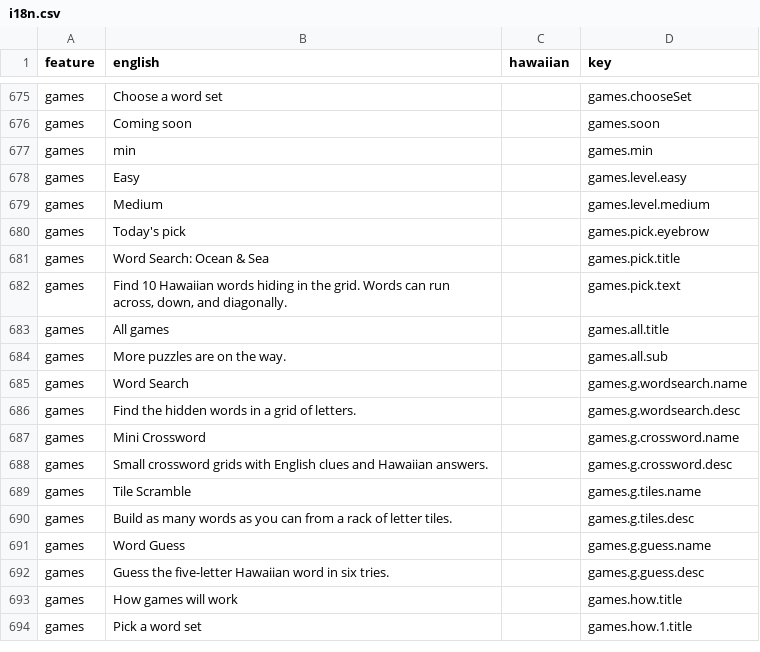
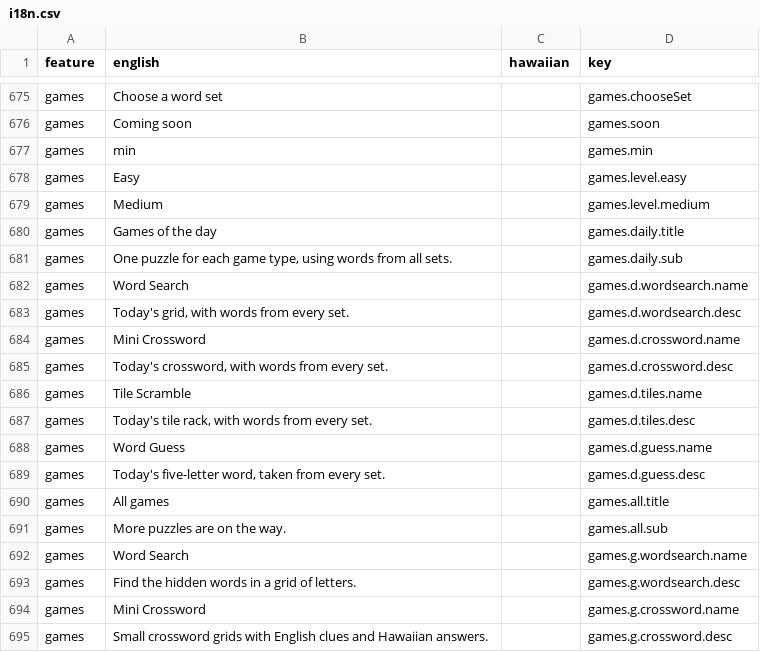
Before and after one commit to NoahBKalma/hawaiian-language-website, a CSV file: i18n.csv, drawn as a sheet; only a part is shown, gaps mark what is left out; the shorter side is filled out with more unchanged rows; the diff covers the shown part only.

Commit message:
added mini crosswords

```diff
--- a/i18n.csv
+++ b/i18n.csv
@@ -679,5 +679,12 @@ games,Easy,,games.level.easy
 games,Medium,,games.level.medium
-games,Today's pick,,games.pick.eyebrow
-games,Word Search: Ocean & Sea,,games.pick.title
-games,"Find 10 Hawaiian words hiding in the grid. Words can run across, down, and diagonally.",,games.pick.text
+games,Games of the day,,games.daily.title
+games,"One puzzle for each game type, using words from all sets.",,games.daily.sub
+games,Word Search,,games.d.wordsearch.name
+games,"Today's grid, with words from every set.",,games.d.wordsearch.desc
+games,Mini Crossword,,games.d.crossword.name
+games,"Today's crossword, with words from every set.",,games.d.crossword.desc
+games,Tile Scramble,,games.d.tiles.name
+games,"Today's tile rack, with words from every set.",,games.d.tiles.desc
+games,Word Guess,,games.d.guess.name
+games,"Today's five-letter word, taken from every set.",,games.d.guess.desc
 games,All games,,games.all.title
```
Also changed, not shown: 51 added rows and 1 edited cell elsewhere in this file, 11 other files.
